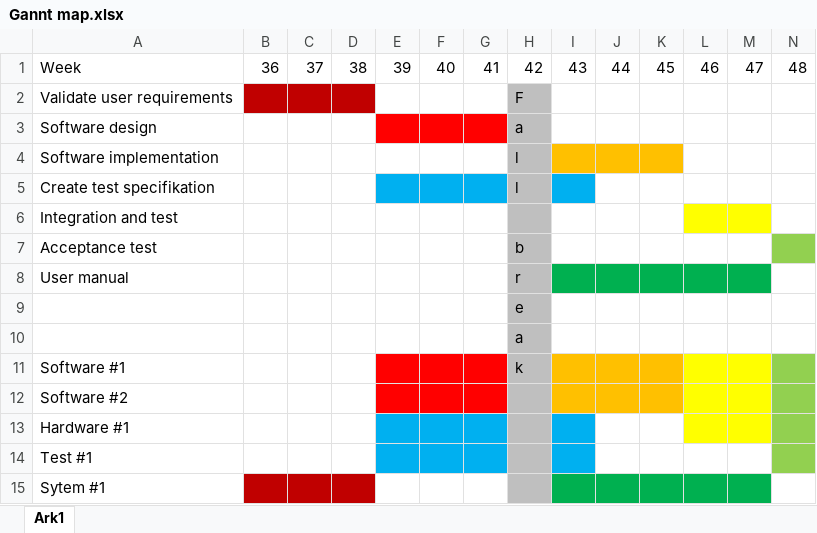
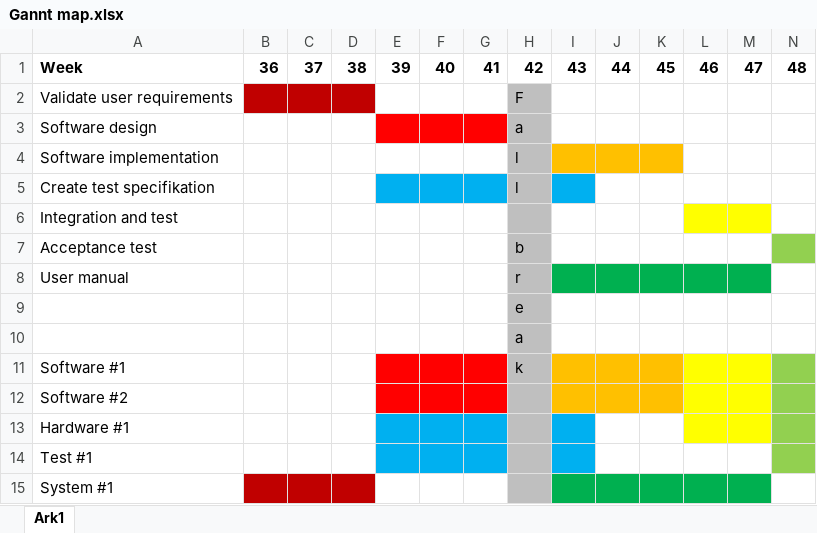
Before and after one commit to Limro/TISOEP, an Excel workbook: Assignment1/Gannt map.xlsx, sheet Ark1, drawn as a sheet; only a part is shown; values as stored, in another font and other column widths than the file's, no borders; the diff covers the shown part only; the diff names each change by its address in the sheet, - before the commit and + after, or states it on an @@ line.

Commit message:
Correct spelling in Gannt map and add Staff file

```diff
--- a/Assignment1/Gannt map.xlsx (sheet Ark1)
+++ b/Assignment1/Gannt map.xlsx (sheet Ark1)
-A1:N1 bold: off
+A1:N1 bold: on
-A15: Sytem #1
+A15: System #1
```
Also changed, not shown: cell formats elsewhere in this sheet, 1 other file.
